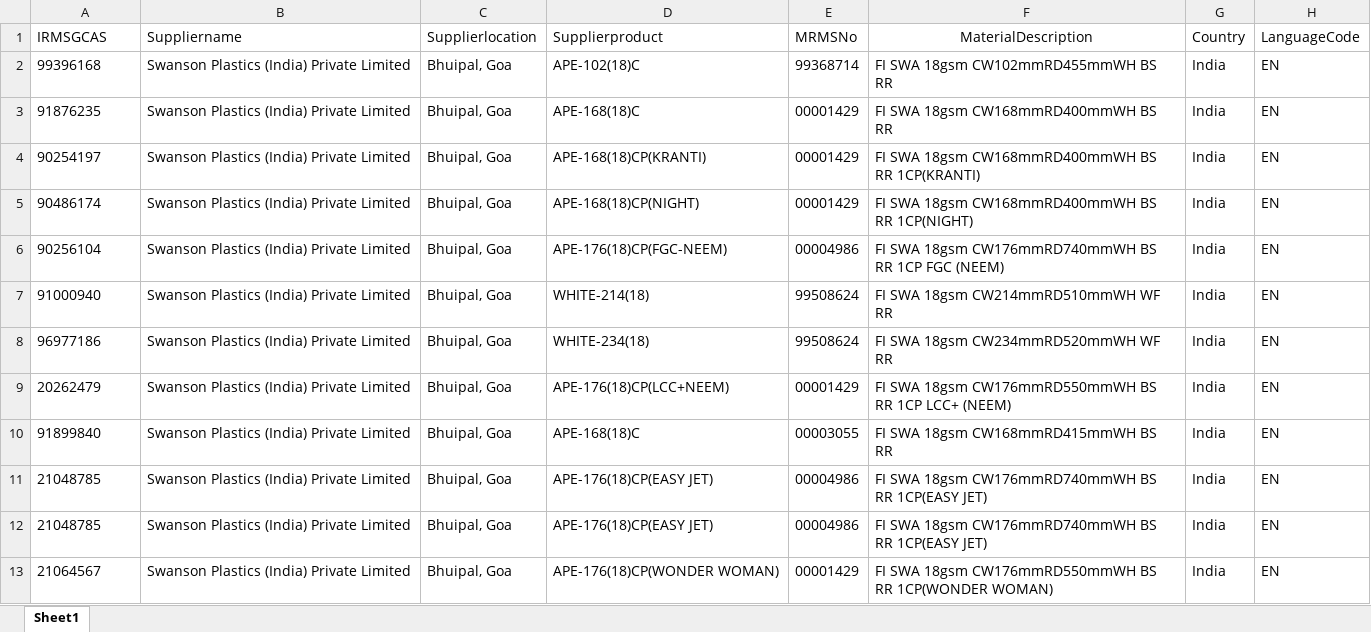
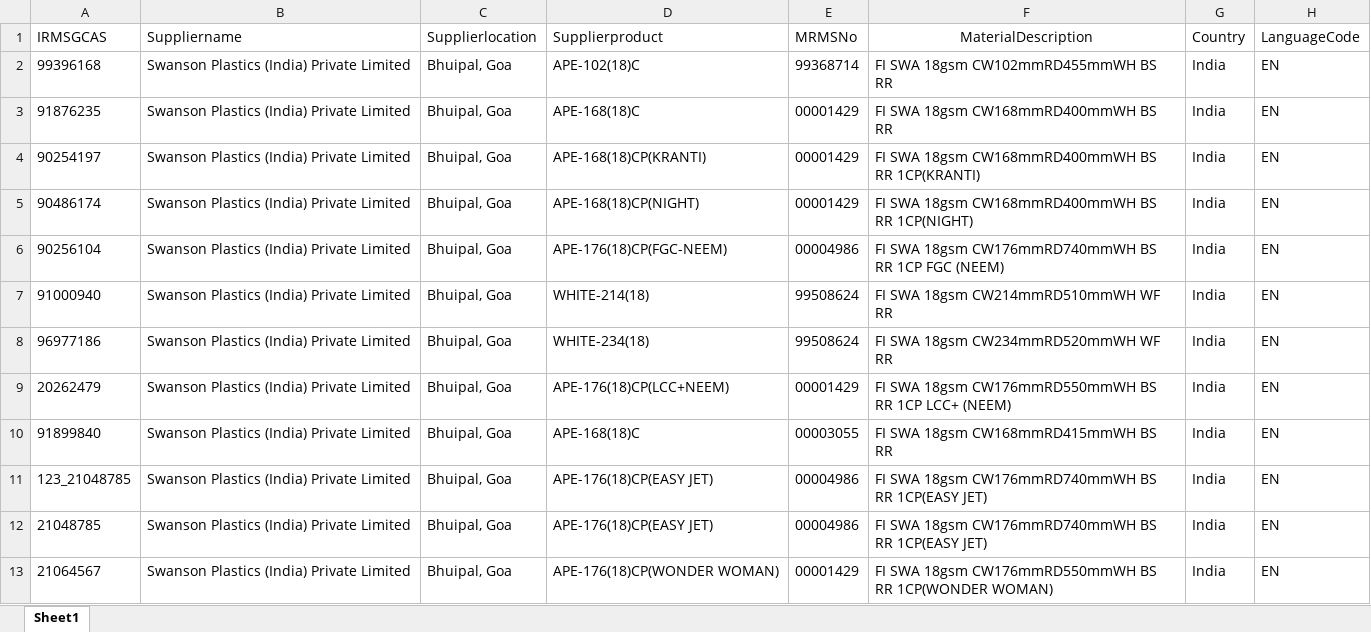
Before and after one commit to surajupatil24/GreenInkTechnologies-SWANSON, an Excel workbook: routes/Plant_001_masterdata.xlsx, sheet Sheet1, drawn as a sheet; only a part is shown; values as stored, in another font and other column widths than the file's, no borders; the diff names each change by its address in the sheet, - before the commit and + after, or states it on an @@ line.

Commit message:
Update Plant_001_masterdata.xlsx
new value

```diff
--- a/routes/Plant_001_masterdata.xlsx (sheet Sheet1)
+++ b/routes/Plant_001_masterdata.xlsx (sheet Sheet1)
-A11 (IRMSGCAS): 21048785
+A11 (IRMSGCAS): 123_21048785
```
